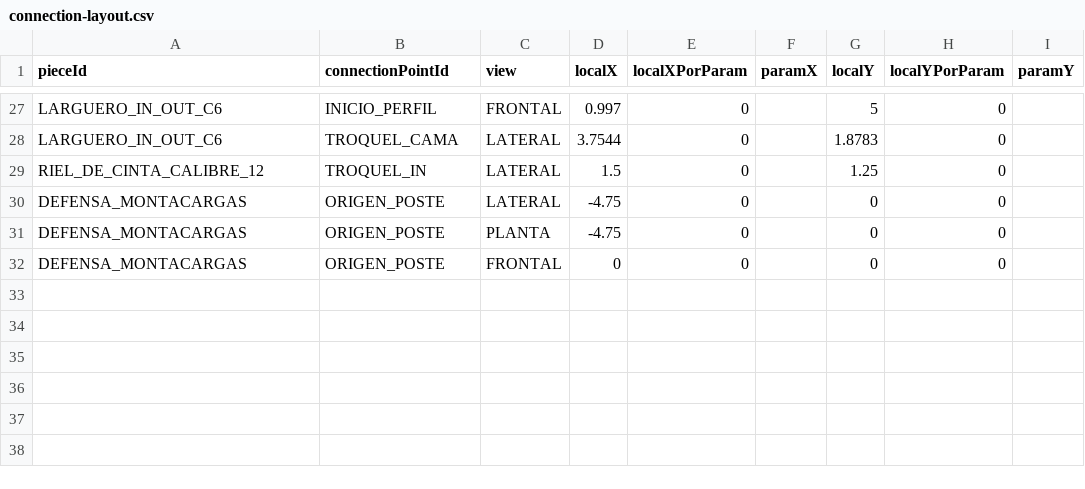
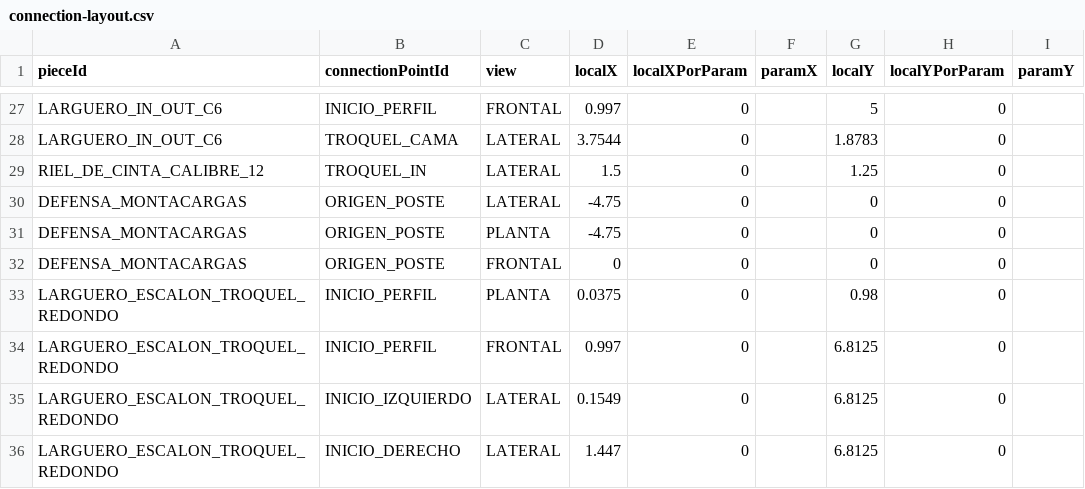
Before and after one commit to marioap-afk/Calculadora_de_racks, a CSV file: assets/catalogs/connection-layout.csv, drawn as a sheet; only a part is shown, gaps mark what is left out.

```diff
--- a/assets/catalogs/connection-layout.csv
+++ b/assets/catalogs/connection-layout.csv
@@ -32 +32,5 @@ DEFENSA_MONTACARGAS,ORIGEN_POSTE,PLANTA,-4.75,0,,0,0,
 DEFENSA_MONTACARGAS,ORIGEN_POSTE,FRONTAL,0,0,,0,0,
+LARGUERO_ESCALON_TROQUEL_REDONDO,INICIO_PERFIL,PLANTA,0.0375,0,,0.98,0,
+LARGUERO_ESCALON_TROQUEL_REDONDO,INICIO_PERFIL,FRONTAL,0.997,0,,6.8125,0,
+LARGUERO_ESCALON_TROQUEL_REDONDO,INICIO_IZQUIERDO,LATERAL,0.1549,0,,6.8125,0,
+LARGUERO_ESCALON_TROQUEL_REDONDO,INICIO_DERECHO,LATERAL,1.447,0,,6.8125,0,
```
Also changed, not shown: assets/catalogs/blocks.csv, assets/catalogs/secciones.csv, 3 other files.
